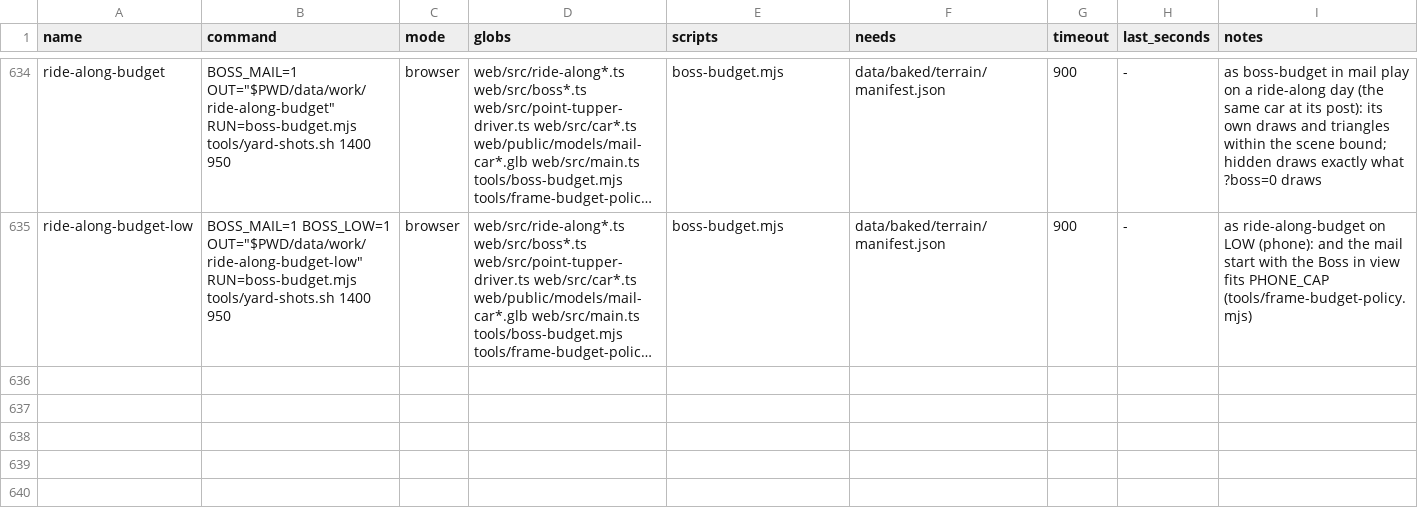
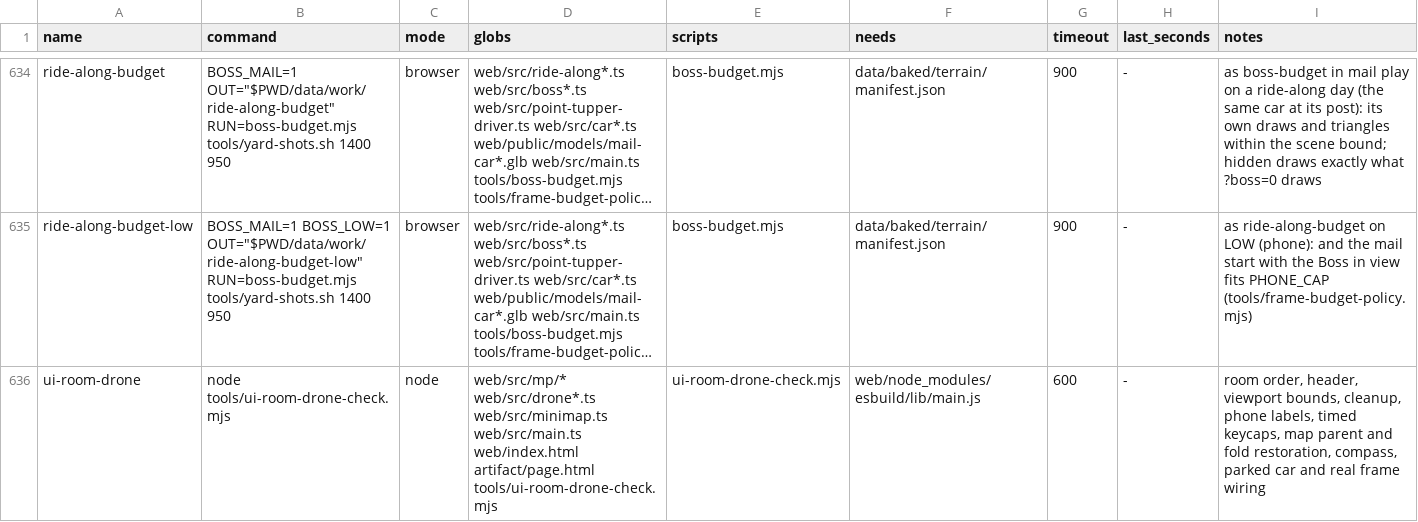
Before and after one commit to dfakkeldy/just-drive, a TSV file: tools/checks.tsv, drawn as a sheet; only a part is shown, gaps mark what is left out; long unchanged cells end in …; the diff names each change by its address in the sheet, - before the commit and + after, or states it on an @@ line.

```diff
--- a/tools/checks.tsv
+++ b/tools/checks.tsv
+row 636: ui-room-drone | node tools/ui-room-drone-check.mjs | node | web/src/mp/* web/src/drone*.ts web/src/minimap.ts web/src/main.ts web/index.html artifact/page.html tools/ui-room-drone-check.mjs | ui-room-drone-check.mjs | web/node_modules/esbuild/lib/main.js | 600 | - | room order, header, viewport bounds, cleanup, phone labels, timed keycaps, map parent and fold restoration, compass, parked car and real frame wiring
```
Also changed, not shown: 21 other files.
